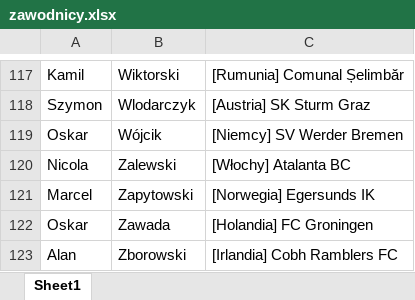
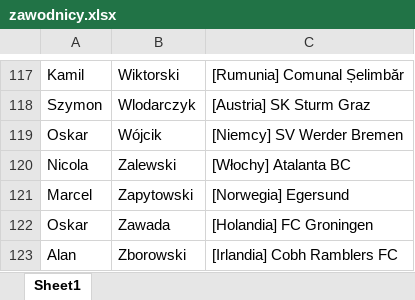
Before and after one commit to patrykus12/nationfootball, an Excel workbook: zawodnicy.xlsx, sheet Sheet1, drawn as a sheet; only a part is shown, gaps mark what is left out; values as stored, in another font and other column widths than the file's, no borders; the diff names each change by its address in the sheet, - before the commit and + after, or states it on an @@ line.

```diff
--- a/zawodnicy.xlsx (sheet Sheet1)
+++ b/zawodnicy.xlsx (sheet Sheet1)
-C121: [Norwegia] Egersunds IK
+C121: [Norwegia] Egersund
```
